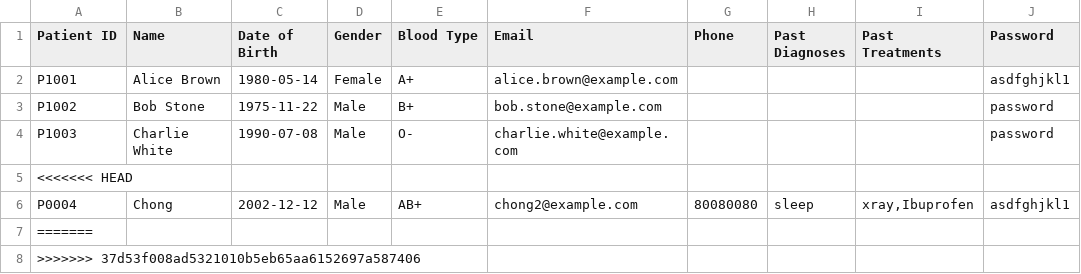
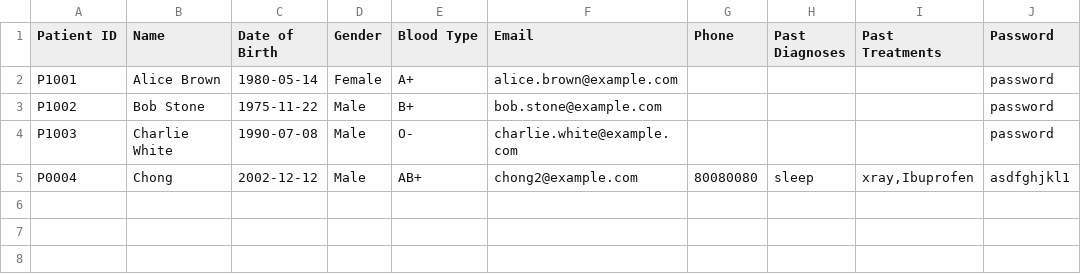
Before and after one commit to keechongwei/SC2002, a CSV file: Patient_List copy.csv, drawn as a sheet.

```diff
--- a/Patient_List copy.csv
+++ b/Patient_List copy.csv
@@ -1,8 +1,5 @@
 Patient ID;Name;Date of Birth;Gender;Blood Type;Email;Phone;Past Diagnoses;Past Treatments;Password
-P1001;Alice Brown;1980-05-14;Female;A+;alice.brown@example.com;;;;asdfghjkl1
+P1001;Alice Brown;1980-05-14;Female;A+;alice.brown@example.com;;;;password
 P1002;Bob Stone;1975-11-22;Male;B+;bob.stone@example.com;;;;password
 P1003;Charlie White;1990-07-08;Male;O-;charlie.white@example.com;;;;password
-<<<<<<< HEAD
 P0004;Chong;2002-12-12;Male;AB+;chong2@example.com;80080080;sleep;xray,Ibuprofen;asdfghjkl1
-=======
->>>>>>> 37d53f008ad5321010b5eb65aa6152697a587406
```
Also changed, not shown: Staff_List_Copy.csv, 6 other files.
